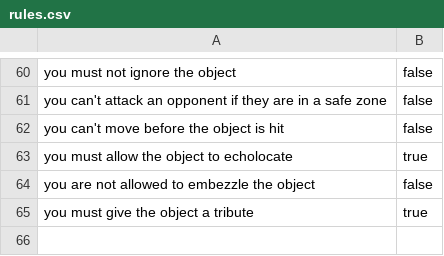
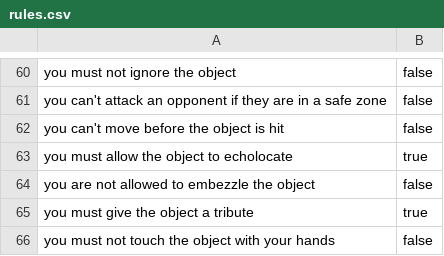
Before and after one commit to FarragoFiction/LOGAC, a CSV file: web/Data/rules.csv, drawn as a sheet; only a part is shown, gaps mark what is left out.

```diff
--- a/web/Data/rules.csv
+++ b/web/Data/rules.csv
@@ -65 +65,2 @@ you are not allowed to embezzle the object, false
 you must give the object a tribute, true
+you must not touch the object with your hands, false
```
Also changed, not shown: 3 other files.
